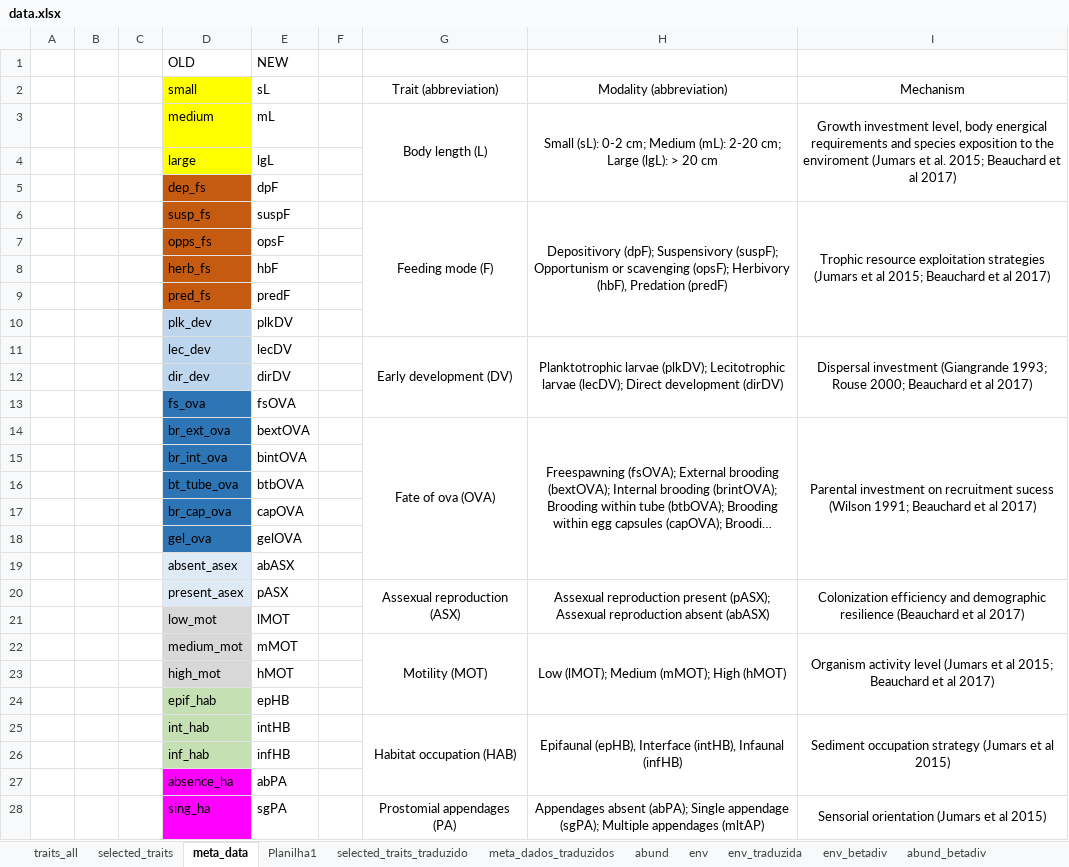
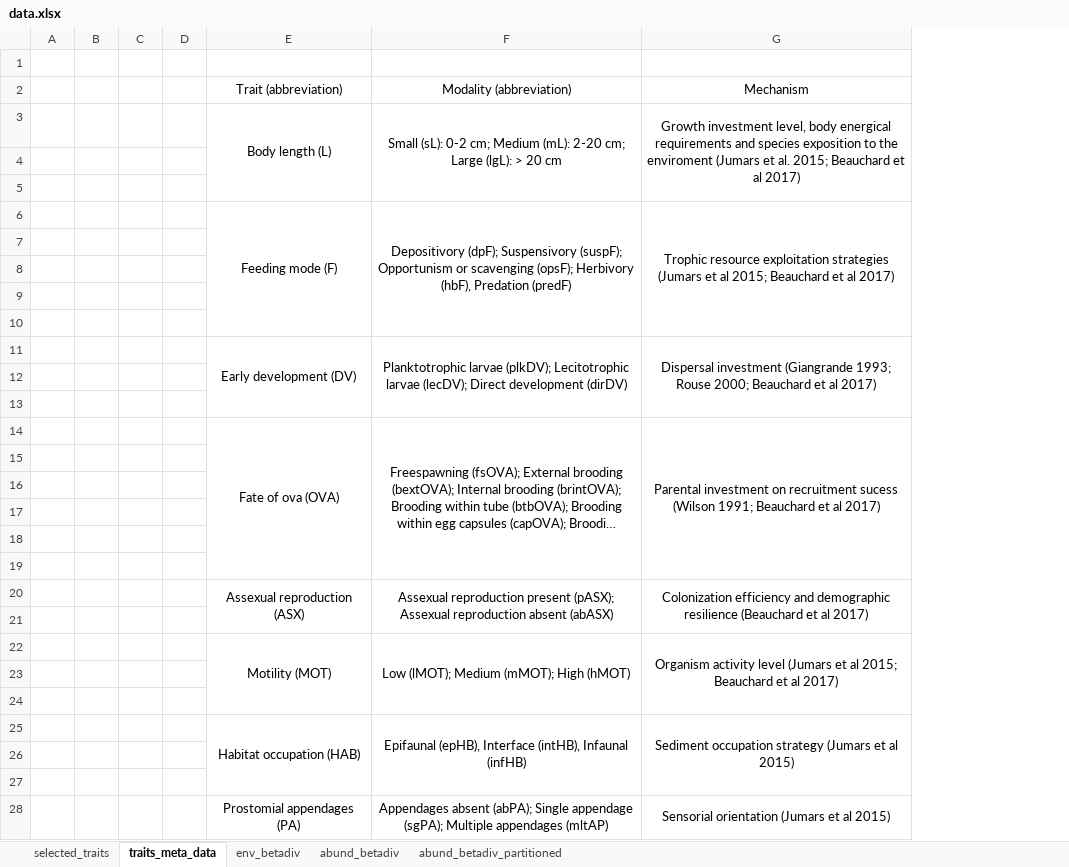
Before and after one commit to samuelmendes-polychaeta/Ternary-Arraial, an Excel workbook: tables/data.xlsx, sheet traits_meta_data, drawn as a sheet; only a part is shown; long unchanged cells end in …; values as stored, in another font and other column widths than the file's, no borders; the diff covers the shown part only; the diff names each change by its address in the sheet, - before the commit and + after, or states it on an @@ line.

Commit message:
modified the main data xlsx archive by excluding other internal sheets

```diff
--- a/tables/data.xlsx (sheet traits_meta_data)
+++ b/tables/data.xlsx (sheet traits_meta_data)
-sheet tab: meta_data
+sheet tab: traits_meta_data
-sheet tab: traits_all
-sheet tab: Planilha1
-sheet tab: selected_traits_traduzido
-sheet tab: meta_dados_traduzidos
-sheet tab: abund
-sheet tab: env
-sheet tab: env_traduzida
-column D, rows 1-28: OLD | small | medium | large | dep_fs | susp_fs | opps_fs | herb_fs | pred_fs | plk_dev | lec_dev | dir_dev | fs_ova | br_ext_ova | br_int_ova | bt_tube_ova | br_cap_ova | gel_ova | absent_asex | present_asex | low_mot | medium_mot | high_mot | epif_hab | int_hab | inf_hab | absence_ha | sing_ha
-column E, rows 1-28: NEW | sL | mL | lgL | dpF | suspF | opsF | hbF | predF | plkDV | lecDV | dirDV | fsOVA | bextOVA | bintOVA | btbOVA | capOVA | gelOVA | abASX | pASX | lMOT | mMOT | hMOT | epHB | intHB | infHB | abPA | sgPA
-row 1:  |  |  | OLD | NEW
+row 1: (empty)
-row 4:  |  |  | large | lgL
+row 4: (empty)
-row 5:  |  |  | dep_fs | dpF
+row 5: (empty)
-row 7:  |  |  | opps_fs | opsF
+row 7: (empty)
-row 8:  |  |  | herb_fs | hbF
+row 8: (empty)
-row 9:  |  |  | pred_fs | predF
+row 9: (empty)
-row 10:  |  |  | plk_dev | plkDV
+row 10: (empty)
-row 12:  |  |  | dir_dev | dirDV
+row 12: (empty)
-row 13:  |  |  | fs_ova | fsOVA
+row 13: (empty)
-row 15:  |  |  | br_int_ova | bintOVA
+row 15: (empty)
-row 16:  |  |  | bt_tube_ova | btbOVA
+row 16: (empty)
-row 17:  |  |  | br_cap_ova | capOVA
+row 17: (empty)
-row 18:  |  |  | gel_ova | gelOVA
+row 18: (empty)
-row 19:  |  |  | absent_asex | abASX
+row 19: (empty)
-row 21:  |  |  | low_mot | lMOT
+row 21: (empty)
-row 23:  |  |  | high_mot | hMOT
+row 23: (empty)
-row 24:  |  |  | epif_hab | epHB
+row 24: (empty)
-row 26:  |  |  | inf_hab | infHB
+row 26: (empty)
-row 27:  |  |  | absence_ha | abPA
+row 27: (empty)
```
Also changed, not shown: 10 edited cells elsewhere in this sheet, sheet env_betadiv, other sheet tabs.
